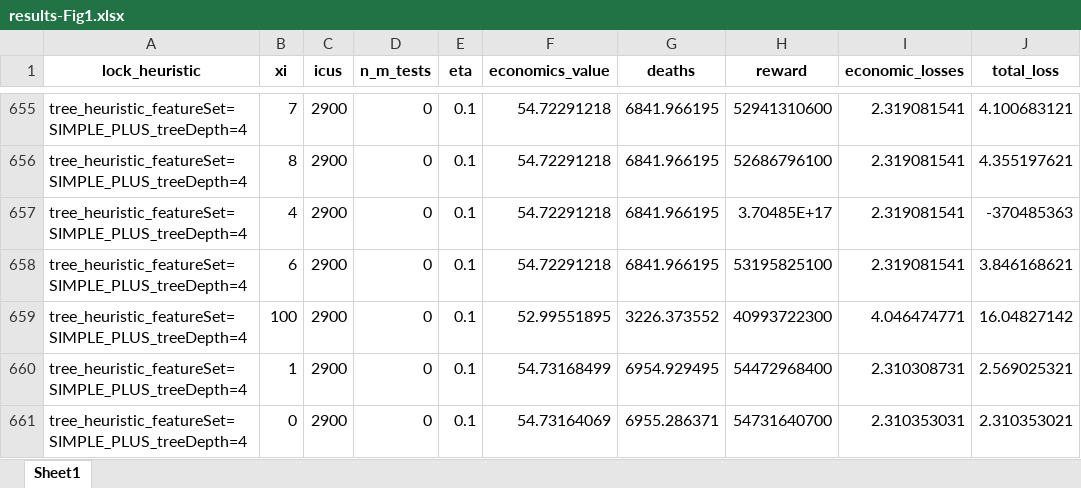
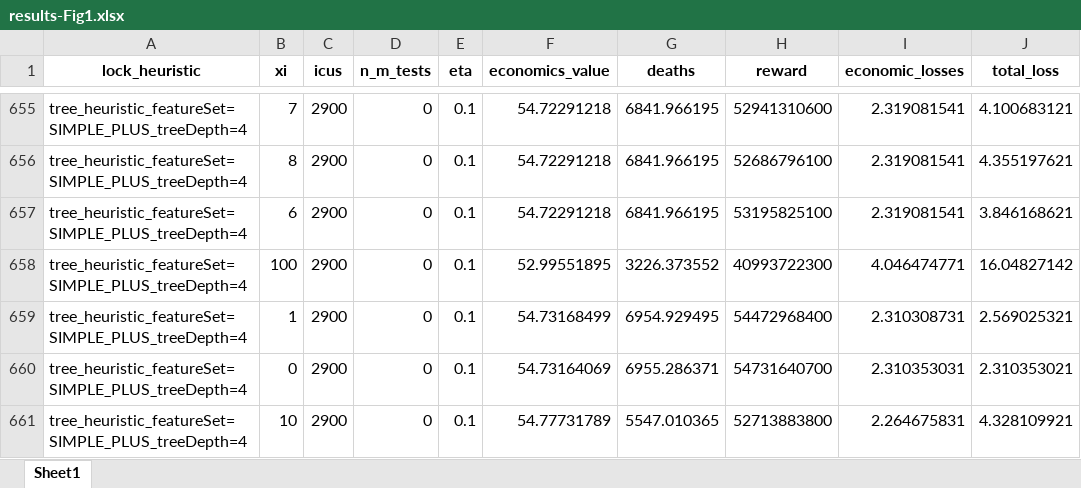
Before and after one commit to serarca/covid-optimization, an Excel workbook: benchmarks/results/plots/results-Fig1.xlsx, sheet Sheet1, drawn as a sheet; only a part is shown, gaps mark what is left out; the shorter side is filled out with more unchanged rows; values as stored, in another font and other column widths than the file's, no borders; removed rows and columns are numbered as before the commit, all else as after; the diff covers the shown part only; the diff names each change by its address in the sheet, - before the commit and + after, or states it on an @@ line.

```diff
--- a/benchmarks/results/plots/results-Fig1.xlsx (sheet Sheet1)
+++ b/benchmarks/results/plots/results-Fig1.xlsx (sheet Sheet1)
-row 657: tree_heuristic_featureSet=SIMPLE_PLUS_treeDepth=4 | 4 | 2900 | 0 | 0.1 | 54.72291218 | 6841.966195 | 3.70485E+17 | 2.319081541 | -370485363
```
Also changed, not shown: 145 added rows elsewhere in this sheet, 5 other files.
